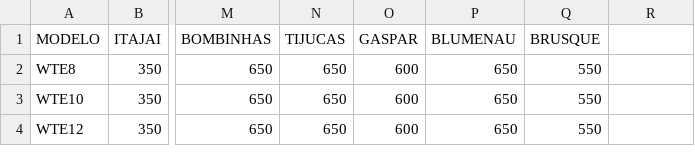
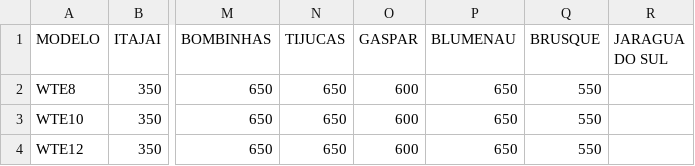
Before and after one commit to EduardoFabeniJohannsen/Ferramentas_trabalho, a CSV file: frete_Dionizio.csv, drawn as a sheet; only a part is shown, gaps mark what is left out; the diff names each change by its address in the sheet, - before the commit and + after, or states it on an @@ line.

```diff
--- a/frete_Dionizio.csv
+++ b/frete_Dionizio.csv
-R1: (empty)
+R1: JARAGUA DO SUL
```
Also changed, not shown: frete_Jean.csv, frete_Magnus.csv, 2 other files.
